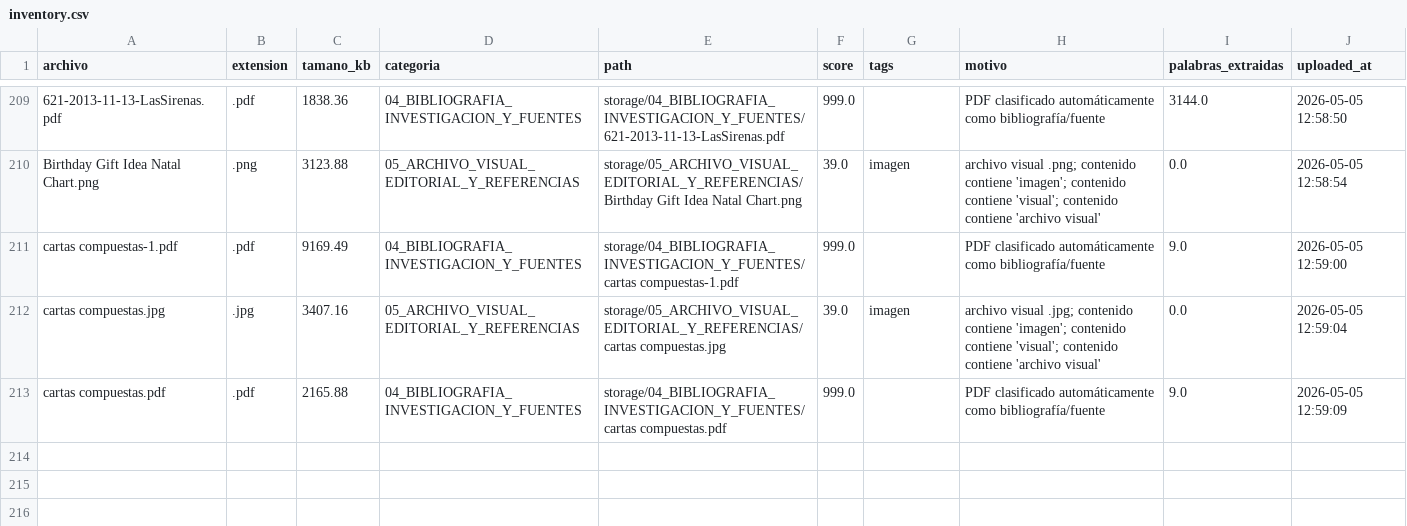
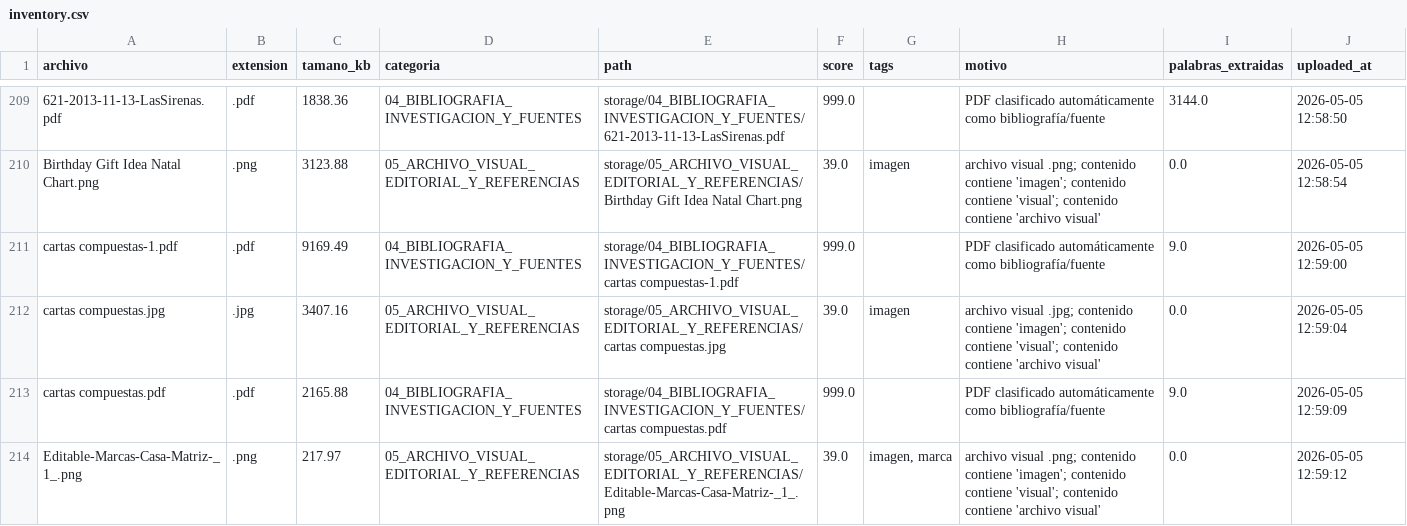
Before and after one commit to brandatta/casamatriz, a CSV file: data/inventory.csv, drawn as a sheet; only a part is shown, gaps mark what is left out.

Commit message:
Actualizar inventario Casa Matriz

```diff
--- a/data/inventory.csv
+++ b/data/inventory.csv
@@ -213 +213,2 @@ cartas compuestas.jpg,.jpg,3407.16,05_ARCHIVO_VISUAL_EDITORIAL_Y_REFERENCIAS,sto
 cartas compuestas.pdf,.pdf,2165.88,04_BIBLIOGRAFIA_INVESTIGACION_Y_FUENTES,storage/04_BIBLIOGRAFIA_INVESTIGACION_Y_FUENTES/cartas compuestas.pdf,999.0,,PDF clasificado automáticamente como bibliografía/fuente,9.0,2026-05-05 12:59:09
+Editable-Marcas-Casa-Matriz-_1_.png,.png,217.97,05_ARCHIVO_VISUAL_EDITORIAL_Y_REFERENCIAS,storage/05_ARCHIVO_VISUAL_EDITORIAL_Y_REFERENCIAS/Editable-Marcas-Casa-Matriz-_1_.png,39.0,"imagen, marca",archivo visual .png; contenido contiene 'imagen'; contenido contiene 'visual'; contenido contiene 'archivo visual',0.0,2026-05-05 12:59:12
```
